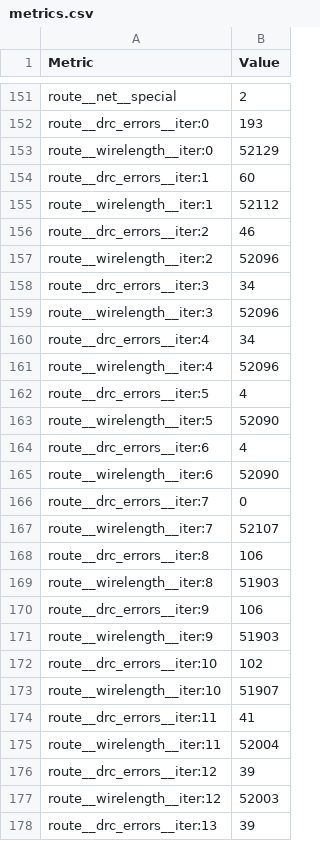
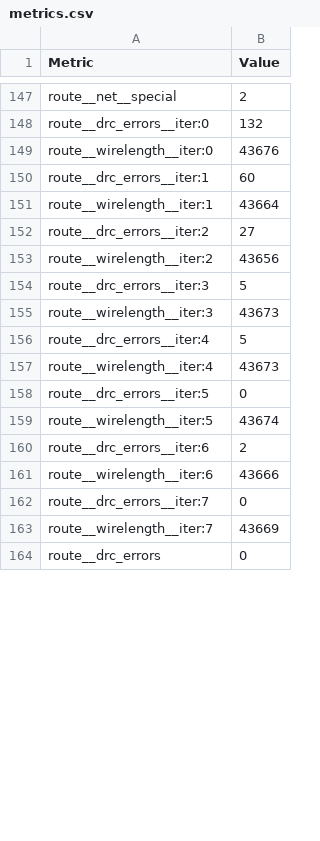
Before and after one commit to TinyTapeout/tinytapeout-sky-26d, a CSV file: projects/tt_um_mario_levels/stats/metrics.csv, drawn as a sheet; only a part is shown, gaps mark what is left out; the shorter side is filled out with more unchanged rows; removed rows and columns are numbered as before the commit, all else as after; the diff covers the shown part only; the diff names each change by its address in the sheet, - before the commit and + after, or states it on an @@ line.

```diff
--- a/projects/tt_um_mario_levels/stats/metrics.csv
+++ b/projects/tt_um_mario_levels/stats/metrics.csv
-B148 (Value): 193
+B148 (Value): 132
-B149 (Value): 52129
+B149 (Value): 43676
-B151 (Value): 52112
+B151 (Value): 43664
-B152 (Value): 46
+B152 (Value): 27
-B153 (Value): 52096
+B153 (Value): 43656
-B154 (Value): 34
+B154 (Value): 5
-B155 (Value): 52096
+B155 (Value): 43673
-B156 (Value): 34
+B156 (Value): 5
-B157 (Value): 52096
+B157 (Value): 43673
-B158 (Value): 4
+B158 (Value): 0
-B159 (Value): 52090
+B159 (Value): 43674
-B160 (Value): 4
+B160 (Value): 2
-B161 (Value): 52090
+B161 (Value): 43666
-B163 (Value): 52107
+B163 (Value): 43669
-row 168: route__drc_errors__iter:8 | 106
-row 169: route__wirelength__iter:8 | 51903
-row 170: route__drc_errors__iter:9 | 106
-row 171: route__wirelength__iter:9 | 51903
-row 172: route__drc_errors__iter:10 | 102
-row 173: route__wirelength__iter:10 | 51907
-row 174: route__drc_errors__iter:11 | 41
-row 175: route__wirelength__iter:11 | 52004
-row 176: route__drc_errors__iter:12 | 39
-row 177: route__wirelength__iter:12 | 52003
-row 178: route__drc_errors__iter:13 | 39
```
Also changed, not shown: 1 added row, 10 removed rows and 134 edited cells elsewhere in this file, 5 other files.
